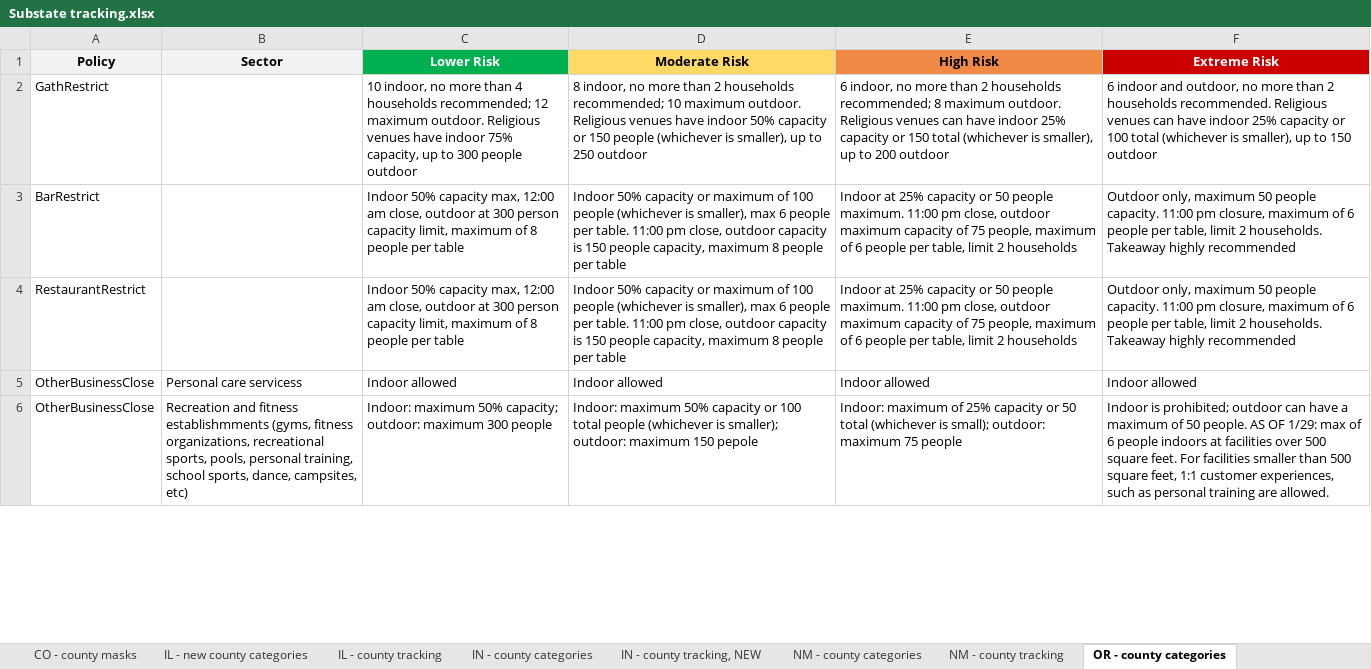
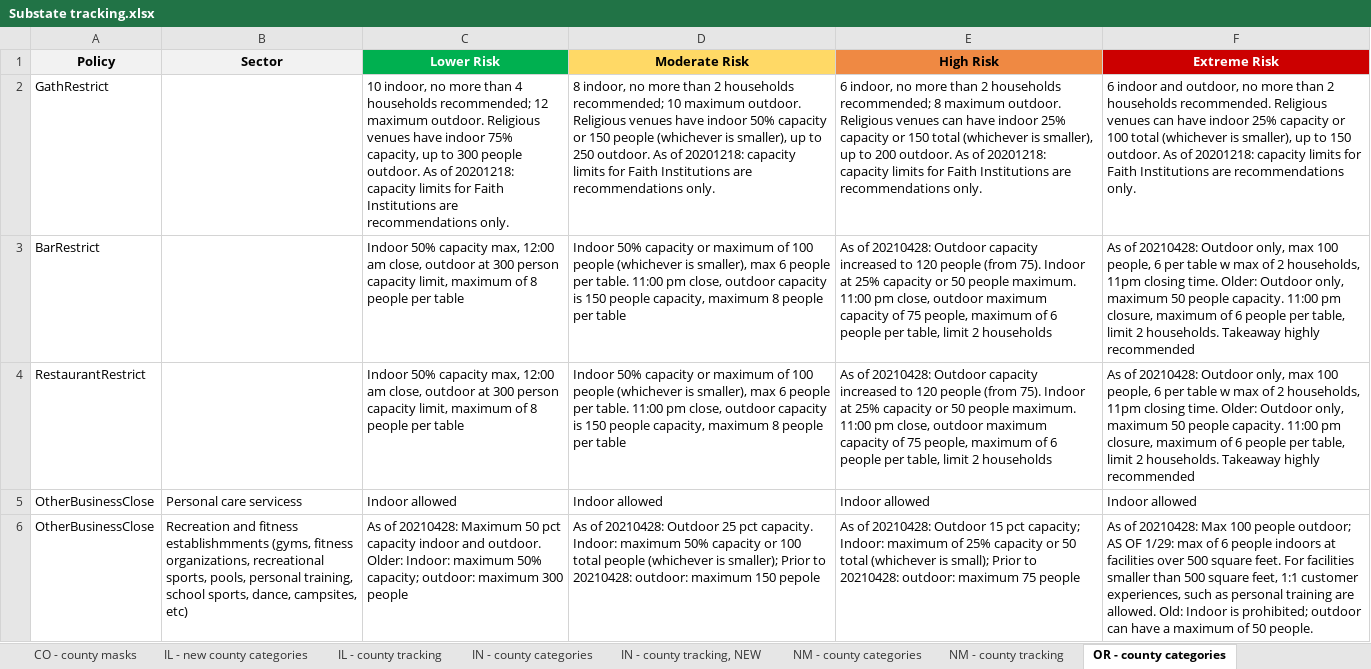
Before and after one commit to COVID19StatePolicy/SocialDistancing, an Excel workbook: source/Substate tracking.xlsx, sheet OR - county categories, drawn as a sheet; only a part is shown; values as stored, in another font and other column widths than the file's, no borders; the diff covers the shown part only; the diff names each change by its address in the sheet, - before the commit and + after, or states it on an @@ line.

```diff
--- a/source/Substate tracking.xlsx (sheet OR - county categories)
+++ b/source/Substate tracking.xlsx (sheet OR - county categories)
-C2 (Lower Risk): …300 people outdoor
+C2 (Lower Risk): …300 people outdoor. As of 20201218: capacity limits for Faith Institutions are recommendations only.
-D2 (Moderate Risk): …to 250 outdoor
+D2 (Moderate Risk): …to 250 outdoor. As of 20201218: capacity limits for Faith Institutions are recommendations only.
-E2 (High Risk): …to 200 outdoor
+E2 (High Risk): …to 200 outdoor. As of 20201218: capacity limits for Faith Institutions are recommendations only.
-F2 (Extreme Risk): …to 150 outdoor
+F2 (Extreme Risk): …to 150 outdoor. As of 20201218: capacity limits for Faith Institutions are recommendations only.
-E3:E4 (High Risk): Indoor at…
+E3:E4 (High Risk): As of 20210428: Outdoor capacity increased to 120 people (from 75). Indoor at…
-F3:F4 (Extreme Risk): Outdoor only,…
+F3:F4 (Extreme Risk): As of 20210428: Outdoor only, max 100 people, 6 per table w max of 2 households, 11pm closing time. Older: Outdoor only,…
-C6 (Lower Risk): Indoor: maximum…
+C6 (Lower Risk): As of 20210428: Maximum 50 pct capacity indoor and outdoor. Older: Indoor: maximum…
-D6 (Moderate Risk): Indoor: maximum 50% capacity or 100 total people (whichever is smaller); outdoor: maximum…
+D6 (Moderate Risk): As of 20210428: Outdoor 25 pct capacity. Indoor: maximum 50% capacity or 100 total people (whichever is smaller); Prior to 20210428: outdoor: maximum…
-E6 (High Risk): Indoor: maximum of 25% capacity or 50 total (whichever is small); outdoor: maximum…
+E6 (High Risk): As of 20210428: Outdoor 15 pct capacity; Indoor: maximum of 25% capacity or 50 total (whichever is small); Prior to 20210428: outdoor: maximum…
-F6 (Extreme Risk): Indoor is prohibited; outdoor can have a maximum of 50 people. AS OF 1/29: max of 6 people indoors at facilities over 500 square feet. For facilities smaller than 500 square feet, 1:1 customer experiences, such as personal training are allowed.
+F6 (Extreme Risk): As of 20210428: Max 100 people outdoor; AS OF 1/29: max of 6 people indoors at facilities over 500 square feet. For facilities smaller than 500 square feet, 1:1 customer experiences, such as personal training are allowed. Old: Indoor is prohibited; outdoor can have a maximum of 50 people.
```
Also changed, not shown: 1 added row and 4 edited cells elsewhere in this sheet, sheet CO - county masks, sheet OR - county tracking, sheet NM - county tracking, sheet UT - county tracking, sheet CA - county tracking, 50 other files.
